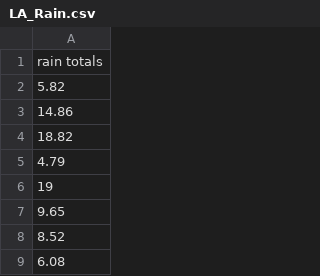
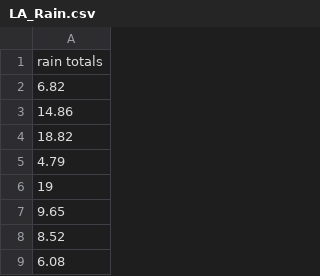
Before and after one commit to mattbertens/DataCamp_files, a CSV file: LA_Rain.csv, drawn as a sheet; only a part is shown.

Commit message:
Update LA_Rain.csv
Changed 5.82 to 6.82

```diff
--- a/LA_Rain.csv
+++ b/LA_Rain.csv
@@ -1,3 +1,3 @@
 rain totals
-5.82
+6.82
 14.86
```
